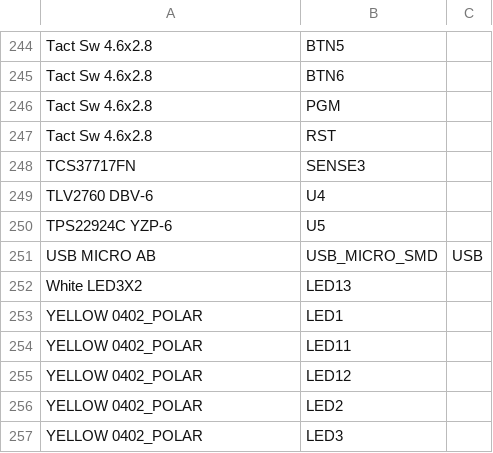
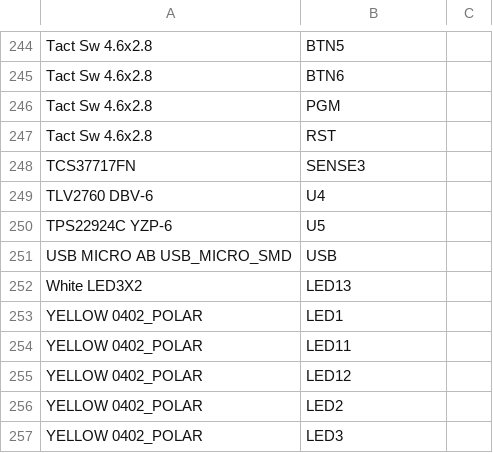
Before and after one commit to interoberlin/WunderBar-Hardware, a CSV file: Manufacturing/BillOfMaterials/BOM-WunderBar_v103_TOP.csv, drawn as a sheet; only a part is shown, gaps mark what is left out; removed rows and columns are numbered as before the commit, all else as after; the diff names each change by its address in the sheet, - before the commit and + after, or states it on an @@ line.

Commit message:
Update BOM-WunderBar_v103_TOP.csv

```diff
--- a/Manufacturing/BillOfMaterials/BOM-WunderBar_v103_TOP.csv
+++ b/Manufacturing/BillOfMaterials/BOM-WunderBar_v103_TOP.csv
-row 251: USB MICRO AB | USB_MICRO_SMD | USB
+row 251: USB MICRO AB USB_MICRO_SMD | USB
```
